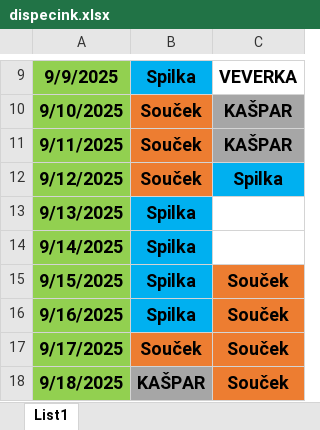
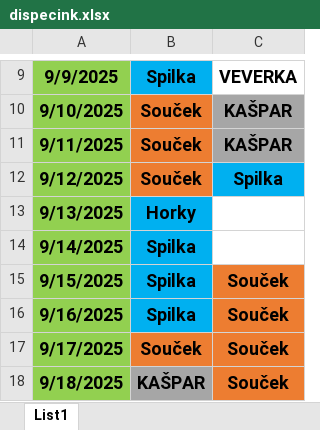
Before and after one commit to xhorkysx/Create, an Excel workbook: public/dispecink.xlsx, sheet List1, drawn as a sheet; only a part is shown, gaps mark what is left out; values as stored, in another font and other column widths than the file's, no borders; the diff names each change by its address in the sheet, - before the commit and + after, or states it on an @@ line.

```diff
--- a/public/dispecink.xlsx (sheet List1)
+++ b/public/dispecink.xlsx (sheet List1)
-B13: Spilka
+B13: Horky
```
Also changed, not shown: 1 other file.
